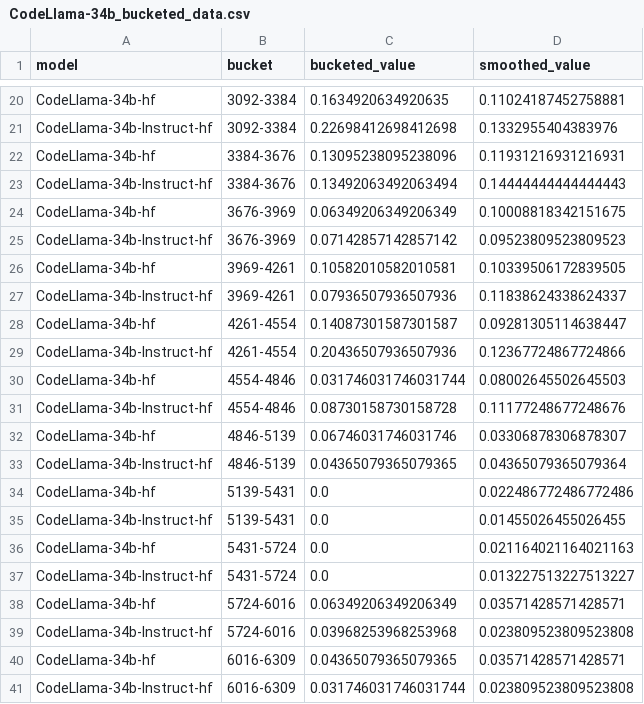
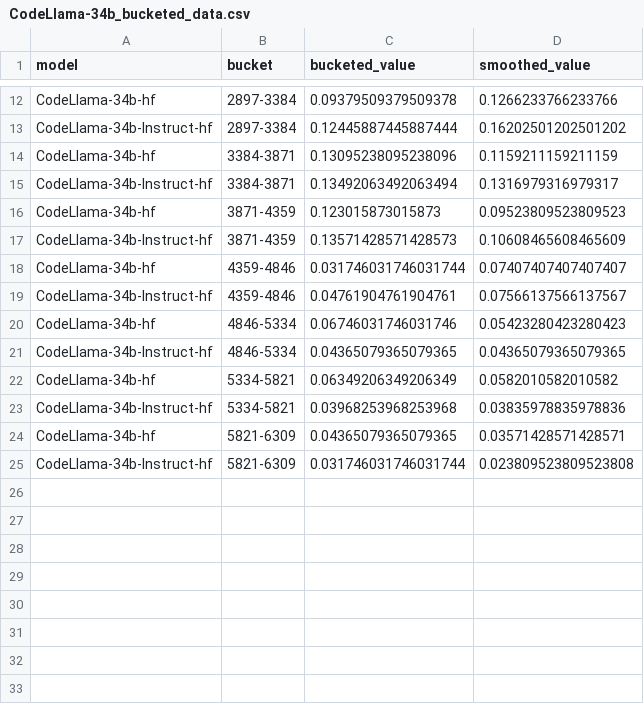
Before and after one commit to ameliayinn/cocobench, a CSV file: cocobench-eval/statistics/bucketed_values/CodeLlama-34b_bucketed_data.csv, drawn as a sheet; only a part is shown, gaps mark what is left out; removed rows and columns are numbered as before the commit, all else as after; the diff covers the shown part only; the diff names each change by its address in the sheet, - before the commit and + after, or states it on an @@ line.

```diff
--- a/cocobench-eval/statistics/bucketed_values/CodeLlama-34b_bucketed_data.csv
+++ b/cocobench-eval/statistics/bucketed_values/CodeLlama-34b_bucketed_data.csv
-B12:B13 (bucket): 3092-3384
+B12:B13 (bucket): 2897-3384
-C12 (bucketed_value): 0.1634920634920635
+C12 (bucketed_value): 0.09379509379509378
-D12 (smoothed_value): 0.11024187452758881
+D12 (smoothed_value): 0.1266233766233766
-C13 (bucketed_value): 0.22698412698412698
+C13 (bucketed_value): 0.12445887445887444
-D13 (smoothed_value): 0.1332955404383976
+D13 (smoothed_value): 0.16202501202501202
-B14:B15 (bucket): 3384-3676
+B14:B15 (bucket): 3384-3871
-D14 (smoothed_value): 0.11931216931216931
+D14 (smoothed_value): 0.1159211159211159
-D15 (smoothed_value): 0.14444444444444443
+D15 (smoothed_value): 0.1316979316979317
-B16:B17 (bucket): 3676-3969
+B16:B17 (bucket): 3871-4359
-C16 (bucketed_value): 0.06349206349206349
+C16 (bucketed_value): 0.123015873015873
-D16 (smoothed_value): 0.10008818342151675
+D16 (smoothed_value): 0.09523809523809523
-C17 (bucketed_value): 0.07142857142857142
+C17 (bucketed_value): 0.13571428571428573
-D17 (smoothed_value): 0.09523809523809523
+D17 (smoothed_value): 0.10608465608465609
-row 26: CodeLlama-34b-hf | 3969-4261 | 0.10582010582010581 | 0.10339506172839505
-row 27: CodeLlama-34b-Instruct-hf | 3969-4261 | 0.07936507936507936 | 0.11838624338624337
-row 28: CodeLlama-34b-hf | 4261-4554 | 0.14087301587301587 | 0.09281305114638447
-row 29: CodeLlama-34b-Instruct-hf | 4261-4554 | 0.20436507936507936 | 0.12367724867724866
-B18:B19 (bucket): 4554-4846
+B18:B19 (bucket): 4359-4846
-D18 (smoothed_value): 0.08002645502645503
+D18 (smoothed_value): 0.07407407407407407
-C19 (bucketed_value): 0.08730158730158728
+C19 (bucketed_value): 0.04761904761904761
-D19 (smoothed_value): 0.11177248677248676
+D19 (smoothed_value): 0.07566137566137567
-B20:B21 (bucket): 4846-5139
+B20:B21 (bucket): 4846-5334
-D20 (smoothed_value): 0.03306878306878307
+D20 (smoothed_value): 0.05423280423280423
-D21 (smoothed_value): 0.04365079365079364
+D21 (smoothed_value): 0.04365079365079365
-row 34: CodeLlama-34b-hf | 5139-5431 | 0.0 | 0.022486772486772486
-row 35: CodeLlama-34b-Instruct-hf | 5139-5431 | 0.0 | 0.01455026455026455
-row 36: CodeLlama-34b-hf | 5431-5724 | 0.0 | 0.021164021164021163
-row 37: CodeLlama-34b-Instruct-hf | 5431-5724 | 0.0 | 0.013227513227513227
-B22:B23 (bucket): 5724-6016
+B22:B23 (bucket): 5334-5821
-D22 (smoothed_value): 0.03571428571428571
+D22 (smoothed_value): 0.0582010582010582
-D23 (smoothed_value): 0.023809523809523808
+D23 (smoothed_value): 0.03835978835978836
-B24:B25 (bucket): 6016-6309
+B24:B25 (bucket): 5821-6309
```
Also changed, not shown: 8 removed rows and 30 edited cells elsewhere in this file, cocobench-eval/statistics/bucketed_values/CodeLlama-13b_bucketed_data.csv, cocobench-eval/statistics/bucketed_values/CodeLlama-7b_bucketed_data.csv, 25 other files.
